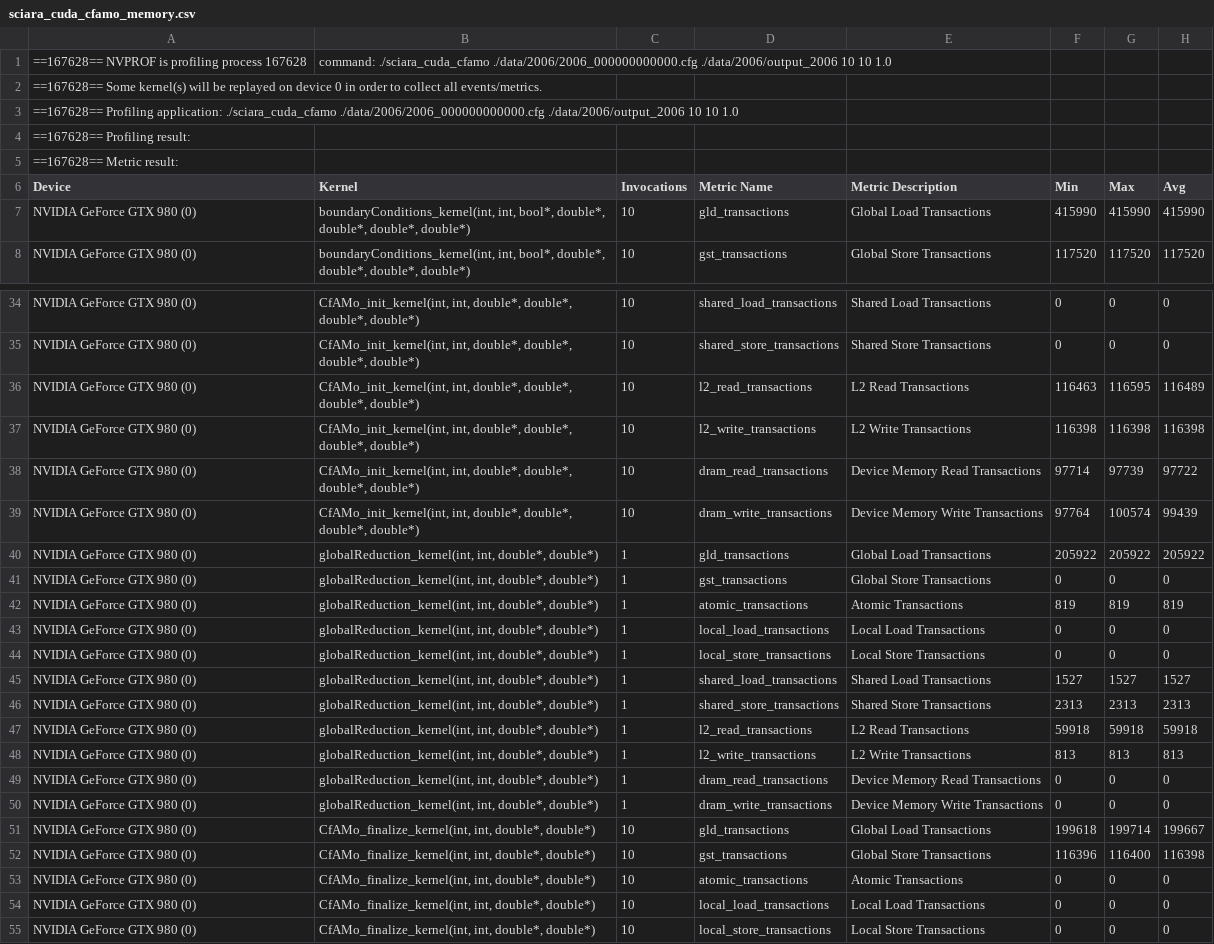
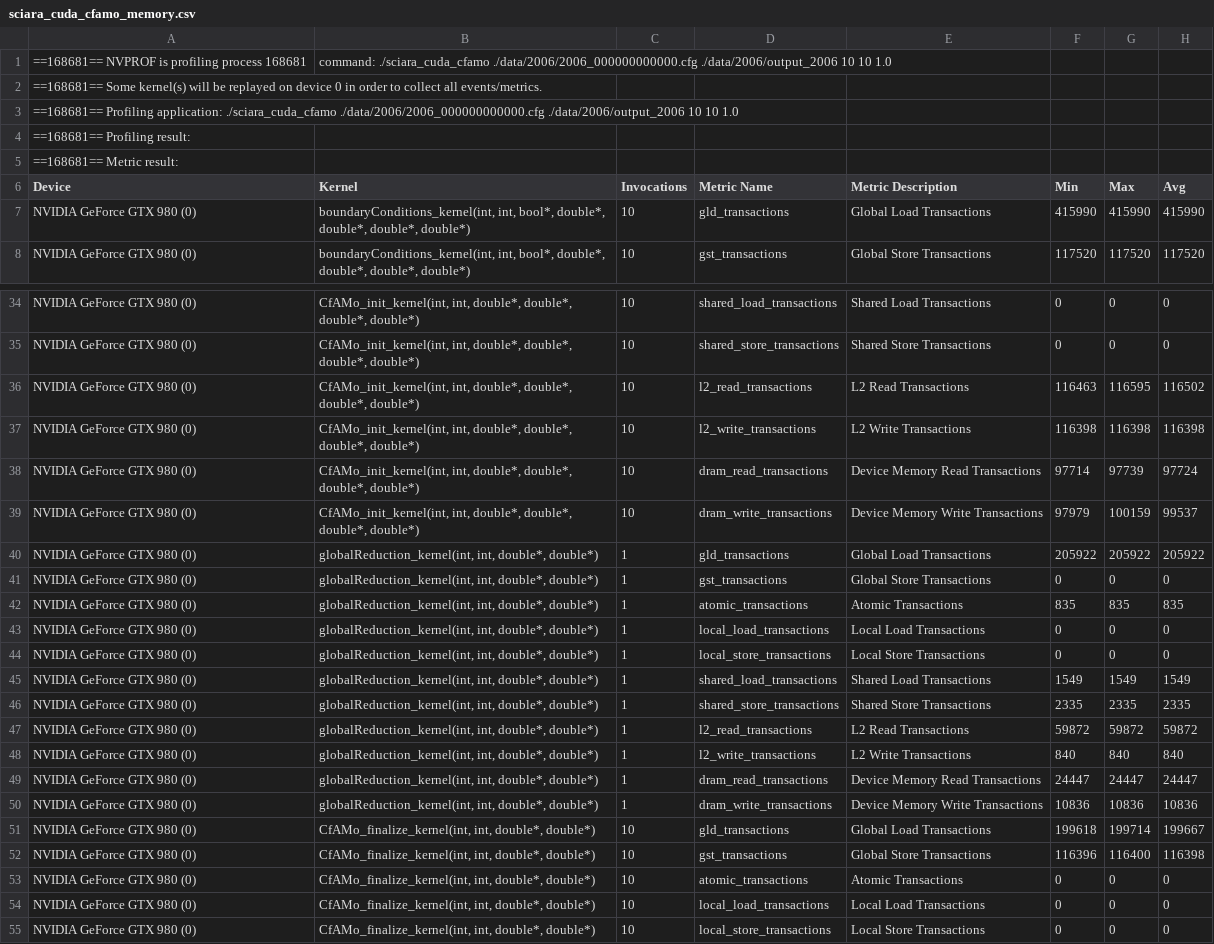
Before and after one commit to eielpa/gpu-sciara, a CSV file: global/profiling_results/sciara_cuda_cfamo_memory.csv, drawn as a sheet; only a part is shown, gaps mark what is left out; the diff covers the shown part only.

```diff
--- a/global/profiling_results/sciara_cuda_cfamo_memory.csv
+++ b/global/profiling_results/sciara_cuda_cfamo_memory.csv
@@ -1,6 +1,6 @@
-==167628== NVPROF is profiling process 167628, command: ./sciara_cuda_cfamo ./data/2006/2006_000000000000.cfg ./data/2006/output_2006 10 10 1.0
-==167628== Some kernel(s) will be replayed on device 0 in order to collect all events/metrics.
-==167628== Profiling application: ./sciara_cuda_cfamo ./data/2006/2006_000000000000.cfg ./data/2006/output_2006 10 10 1.0
-==167628== Profiling result:
-==167628== Metric result:
+==168681== NVPROF is profiling process 168681, command: ./sciara_cuda_cfamo ./data/2006/2006_000000000000.cfg ./data/2006/output_2006 10 10 1.0
+==168681== Some kernel(s) will be replayed on device 0 in order to collect all events/metrics.
+==168681== Profiling application: ./sciara_cuda_cfamo ./data/2006/2006_000000000000.cfg ./data/2006/output_2006 10 10 1.0
+==168681== Profiling result:
+==168681== Metric result:
 "Device","Kernel","Invocations","Metric Name","Metric Description","Min","Max","Avg"
@@ -35,17 +35,17 @@
 "NVIDIA GeForce GTX 980 (0)","CfAMo_init_kernel(int, int, double*, double*, double*, double*)",10,"shared_store_transactions","Shared Store Transactions",0,0,0
-"NVIDIA GeForce GTX 980 (0)","CfAMo_init_kernel(int, int, double*, double*, double*, double*)",10,"l2_read_transactions","L2 Read Transactions",116463,116595,116489
+"NVIDIA GeForce GTX 980 (0)","CfAMo_init_kernel(int, int, double*, double*, double*, double*)",10,"l2_read_transactions","L2 Read Transactions",116463,116595,116502
 "NVIDIA GeForce GTX 980 (0)","CfAMo_init_kernel(int, int, double*, double*, double*, double*)",10,"l2_write_transactions","L2 Write Transactions",116398,116398,116398
-"NVIDIA GeForce GTX 980 (0)","CfAMo_init_kernel(int, int, double*, double*, double*, double*)",10,"dram_read_transactions","Device Memory Read Transactions",97714,97739,97722
-"NVIDIA GeForce GTX 980 (0)","CfAMo_init_kernel(int, int, double*, double*, double*, double*)",10,"dram_write_transactions","Device Memory Write Transactions",97764,100574,99439
+"NVIDIA GeForce GTX 980 (0)","CfAMo_init_kernel(int, int, double*, double*, double*, double*)",10,"dram_read_transactions","Device Memory Read Transactions",97714,97739,97724
+"NVIDIA GeForce GTX 980 (0)","CfAMo_init_kernel(int, int, double*, double*, double*, double*)",10,"dram_write_transactions","Device Memory Write Transactions",97979,100159,99537
 "NVIDIA GeForce GTX 980 (0)","globalReduction_kernel(int, int, double*, double*)",1,"gld_transactions","Global Load Transactions",205922,205922,205922
 "NVIDIA GeForce GTX 980 (0)","globalReduction_kernel(int, int, double*, double*)",1,"gst_transactions","Global Store Transactions",0,0,0
-"NVIDIA GeForce GTX 980 (0)","globalReduction_kernel(int, int, double*, double*)",1,"atomic_transactions","Atomic Transactions",819,819,819
+"NVIDIA GeForce GTX 980 (0)","globalReduction_kernel(int, int, double*, double*)",1,"atomic_transactions","Atomic Transactions",835,835,835
 "NVIDIA GeForce GTX 980 (0)","globalReduction_kernel(int, int, double*, double*)",1,"local_load_transactions","Local Load Transactions",0,0,0
 "NVIDIA GeForce GTX 980 (0)","globalReduction_kernel(int, int, double*, double*)",1,"local_store_transactions","Local Store Transactions",0,0,0
-"NVIDIA GeForce GTX 980 (0)","globalReduction_kernel(int, int, double*, double*)",1,"shared_load_transactions","Shared Load Transactions",1527,1527,1527
-"NVIDIA GeForce GTX 980 (0)","globalReduction_kernel(int, int, double*, double*)",1,"shared_store_transactions","Shared Store Transactions",2313,2313,2313
-"NVIDIA GeForce GTX 980 (0)","globalReduction_kernel(int, int, double*, double*)",1,"l2_read_transactions","L2 Read Transactions",59918,59918,59918
-"NVIDIA GeForce GTX 980 (0)","globalReduction_kernel(int, int, double*, double*)",1,"l2_write_transactions","L2 Write Transactions",813,813,813
-"NVIDIA GeForce GTX 980 (0)","globalReduction_kernel(int, int, double*, double*)",1,"dram_read_transactions","Device Memory Read Transactions",0,0,0
-"NVIDIA GeForce GTX 980 (0)","globalReduction_kernel(int, int, double*, double*)",1,"dram_write_transactions","Device Memory Write Transactions",0,0,0
+"NVIDIA GeForce GTX 980 (0)","globalReduction_kernel(int, int, double*, double*)",1,"shared_load_transactions","Shared Load Transactions",1549,1549,1549
+"NVIDIA GeForce GTX 980 (0)","globalReduction_kernel(int, int, double*, double*)",1,"shared_store_transactions","Shared Store Transactions",2335,2335,2335
+"NVIDIA GeForce GTX 980 (0)","globalReduction_kernel(int, int, double*, double*)",1,"l2_read_transactions","L2 Read Transactions",59872,59872,59872
+"NVIDIA GeForce GTX 980 (0)","globalReduction_kernel(int, int, double*, double*)",1,"l2_write_transactions","L2 Write Transactions",840,840,840
+"NVIDIA GeForce GTX 980 (0)","globalReduction_kernel(int, int, double*, double*)",1,"dram_read_transactions","Device Memory Read Transactions",24447,24447,24447
+"NVIDIA GeForce GTX 980 (0)","globalReduction_kernel(int, int, double*, double*)",1,"dram_write_transactions","Device Memory Write Transactions",10836,10836,10836
 "NVIDIA GeForce GTX 980 (0)","CfAMo_finalize_kernel(int, int, double*, double*)",10,"gld_transactions","Global Load Transactions",199618,199714,199667
```
Also changed, not shown: 47 edited cells elsewhere in this file, global/profiling_results/sciara_cuda_cfame_compute.csv, global/profiling_results/sciara_cuda_cfame_gpu_summary.csv, 30 other files.
